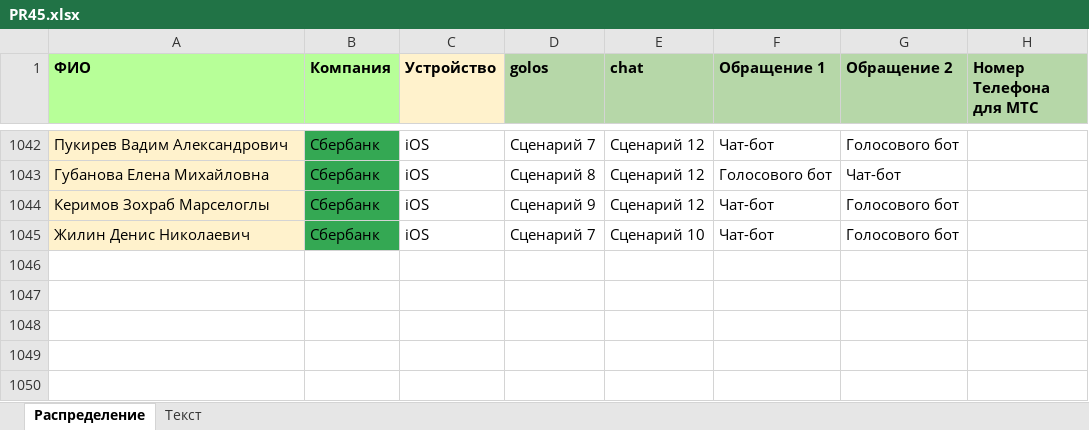
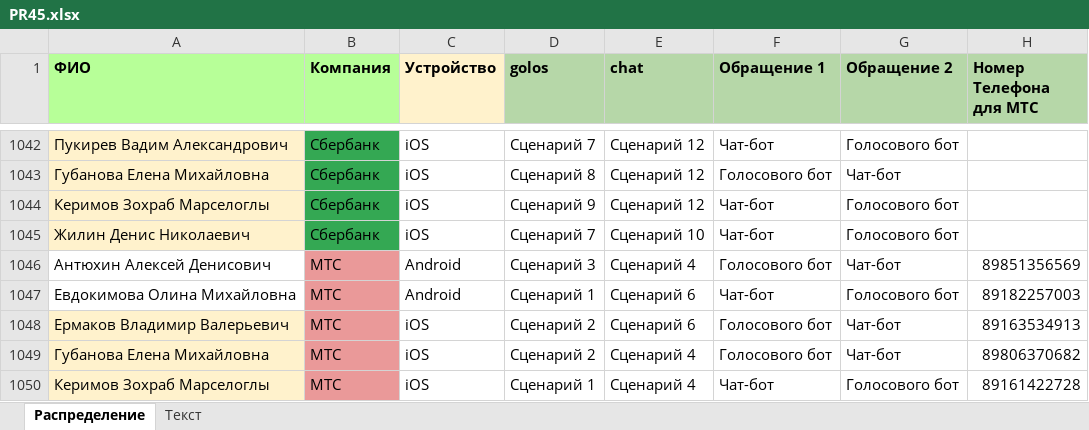
Before and after one commit to crowdtesting-ru/PR45, an Excel workbook: PR45.xlsx, sheet Распределение, drawn as a sheet; only a part is shown, gaps mark what is left out; values as stored, in another font and other column widths than the file's, no borders; the diff names each change by its address in the sheet, - before the commit and + after, or states it on an @@ line.

Commit message:
Add files via upload

```diff
--- a/PR45.xlsx (sheet Распределение)
+++ b/PR45.xlsx (sheet Распределение)
+row 1046: Антюхин Алексей Денисович | МТС | Android | Сценарий 3 | Сценарий 4 | Голосового бот | Чат-бот | 89851356569
+row 1047: Евдокимова Олина Михайловна | МТС | Android | Сценарий 1 | Сценарий 6 | Чат-бот | Голосового бот | 89182257003
+row 1048: Ермаков Владимир Валерьевич | МТС | iOS | Сценарий 2 | Сценарий 6 | Голосового бот | Чат-бот | 89163534913
+row 1049: Губанова Елена Михайловна | МТС | iOS | Сценарий 2 | Сценарий 4 | Голосового бот | Чат-бот | 89806370682
+row 1050: Керимов Зохраб Марселоглы | МТС | iOS | Сценарий 1 | Сценарий 4 | Чат-бот | Голосового бот | 89161422728
```
